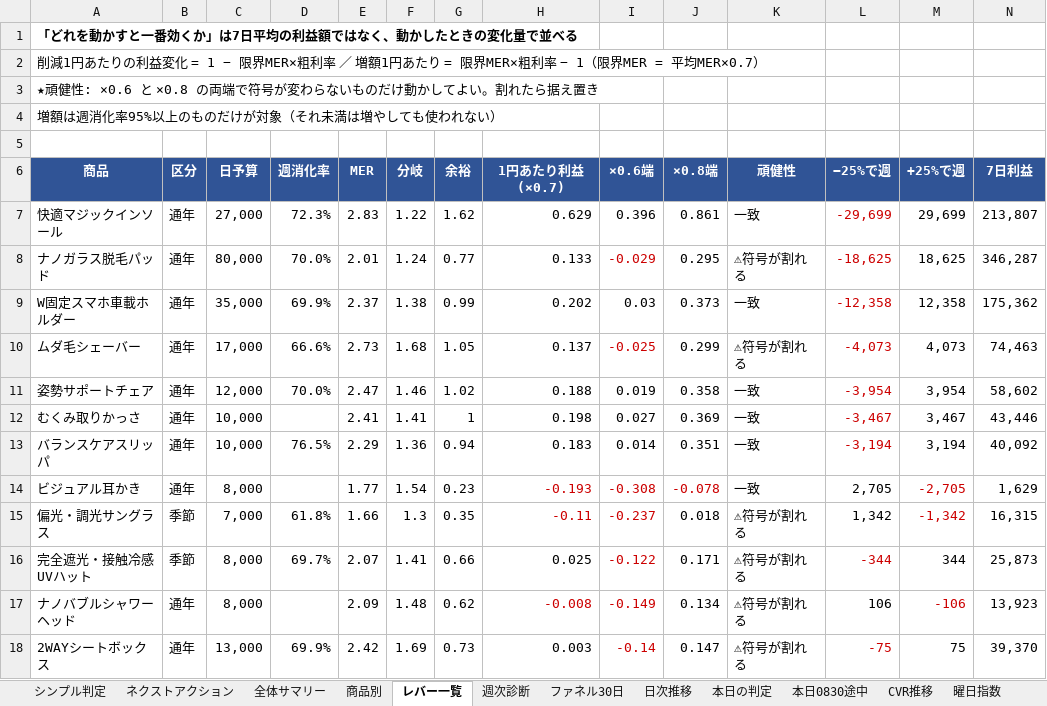
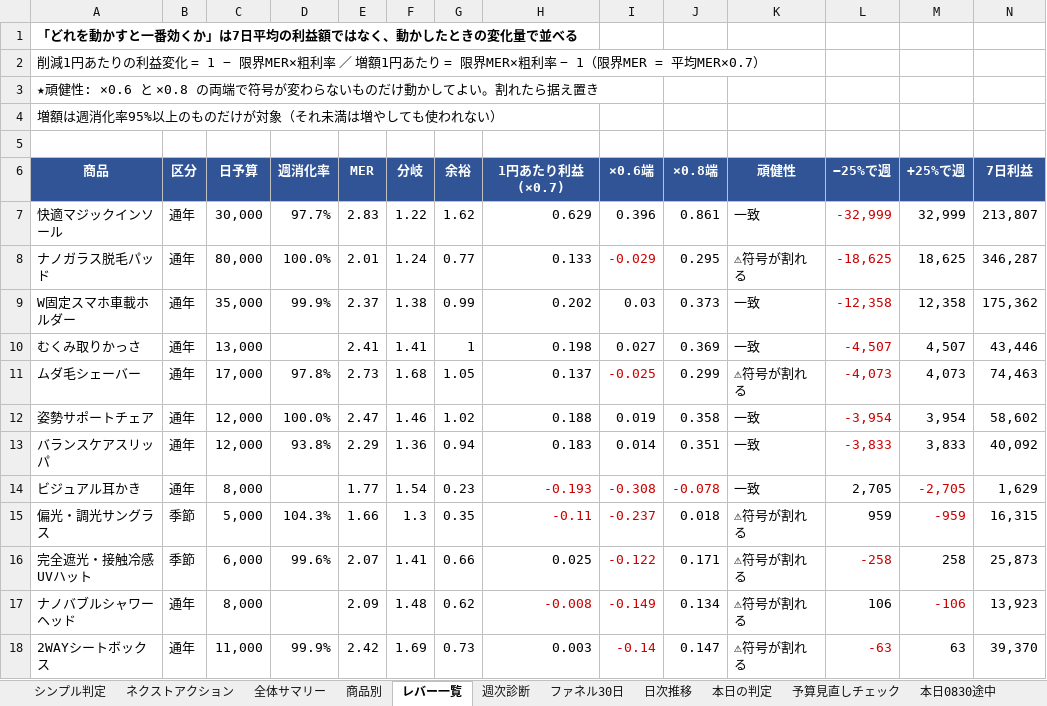
Before and after one commit to finracofficial-cmd/LOOana, an Excel workbook: data/reports/report-2026-08-30.xlsx, sheet レバー一覧, drawn as a sheet; values as stored, in another font and other column widths than the file's, no borders; removed rows and columns are numbered as before the commit, all else as after; the diff names each change by its address in the sheet, - before the commit and + after, or states it on an @@ line.

```diff
--- a/data/reports/report-2026-08-30.xlsx (sheet レバー一覧)
+++ b/data/reports/report-2026-08-30.xlsx (sheet レバー一覧)
+sheet tab: 予算見直しチェック
-C7 (日予算): 27,000
+C7 (日予算): 30,000
-D7 (週消化率): 72.3%
+D7 (週消化率): 97.7%
-L7 (−25%で週): -29,699
+L7 (−25%で週): -32,999
-M7 (+25%で週): 29,699
+M7 (+25%で週): 32,999
-D8 (週消化率): 70.0%
+D8 (週消化率): 100.0%
-D9 (週消化率): 69.9%
+D9 (週消化率): 99.9%
+row 10: むくみ取りかっさ | 通年 | 13,000 |  | 2.41 | 1.41 | 1 | 0.198 | 0.027 | 0.369 | 一致 | -4,507 | 4,507 | 43,446
-D11 (週消化率): 66.6%
+D11 (週消化率): 97.8%
-D12 (週消化率): 70.0%
+D12 (週消化率): 100.0%
-row 12: むくみ取りかっさ | 通年 | 10,000 |  | 2.41 | 1.41 | 1 | 0.198 | 0.027 | 0.369 | 一致 | -3,467 | 3,467 | 43,446
-C13 (日予算): 10,000
+C13 (日予算): 12,000
-D13 (週消化率): 76.5%
+D13 (週消化率): 93.8%
-L13 (−25%で週): -3,194
+L13 (−25%で週): -3,833
-M13 (+25%で週): 3,194
+M13 (+25%で週): 3,833
-C15 (日予算): 7,000
+C15 (日予算): 5,000
-D15 (週消化率): 61.8%
+D15 (週消化率): 104.3%
-L15 (−25%で週): 1,342
+L15 (−25%で週): 959
-M15 (+25%で週): -1,342
+M15 (+25%で週): -959
-C16 (日予算): 8,000
+C16 (日予算): 6,000
-D16 (週消化率): 69.7%
+D16 (週消化率): 99.6%
-L16 (−25%で週): -344
+L16 (−25%で週): -258
-M16 (+25%で週): 344
+M16 (+25%で週): 258
-C18 (日予算): 13,000
+C18 (日予算): 11,000
-D18 (週消化率): 69.9%
+D18 (週消化率): 99.9%
-L18 (−25%で週): -75
+L18 (−25%で週): -63
-M18 (+25%で週): 75
+M18 (+25%で週): 63
```
Also changed, not shown: sheet ネクストアクション, sheet 本日の判定, sheet シンプル判定, sheet 商品別, 4 other files.
